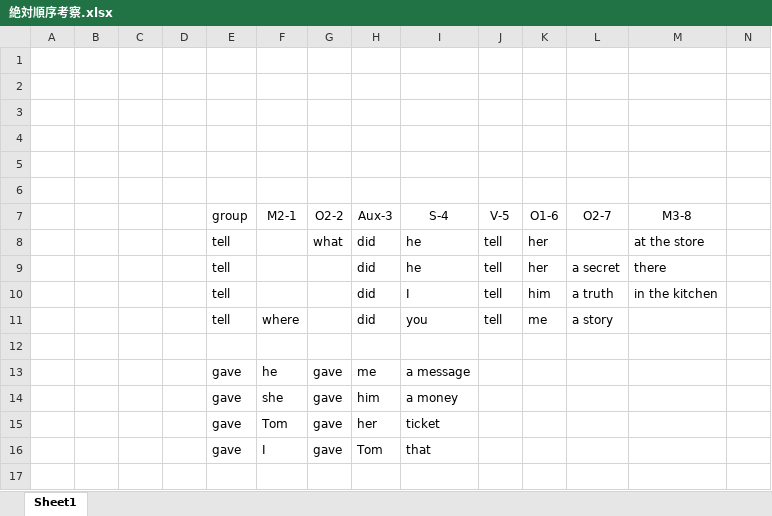
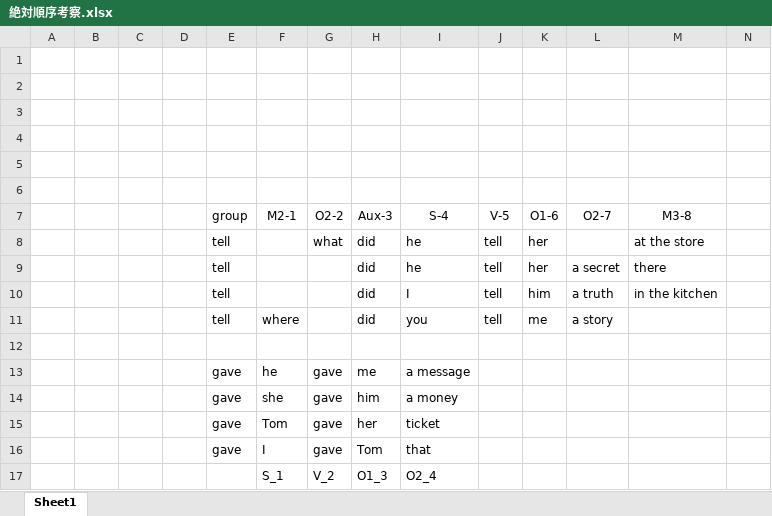
Before and after one commit to altheahfy/Rephrase-Project02, an Excel workbook: training/data/絶対順序考察.xlsx, sheet Sheet1, drawn as a sheet; only a part is shown; values as stored, in another font and other column widths than the file's, no borders; rows hold the shown columns only; the diff names each change by its address in the sheet, - before the commit and + after, or states it on an @@ line.

Commit message:
Add scripts and data for absolute order test cases
Added scripts for analyzing and reorganizing test data, and introduced new absolute order test cases for the 'tell' verb group. Updated data files to include these new cases and removed an obsolete decomposition results file.

```diff
--- a/training/data/絶対順序考察.xlsx (sheet Sheet1)
+++ b/training/data/絶対順序考察.xlsx (sheet Sheet1)
+row 17:  |  |  |  |  | S_1 | V_2 | O1_3 | O2_4
```
Also changed, not shown: 6 other files.
